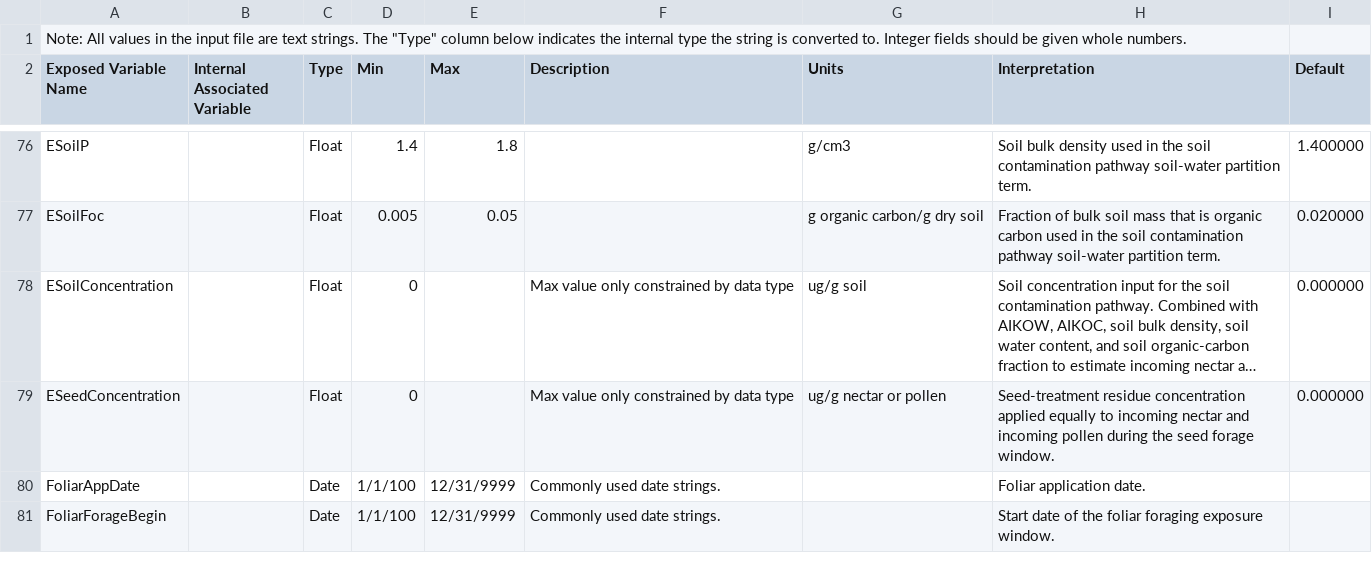
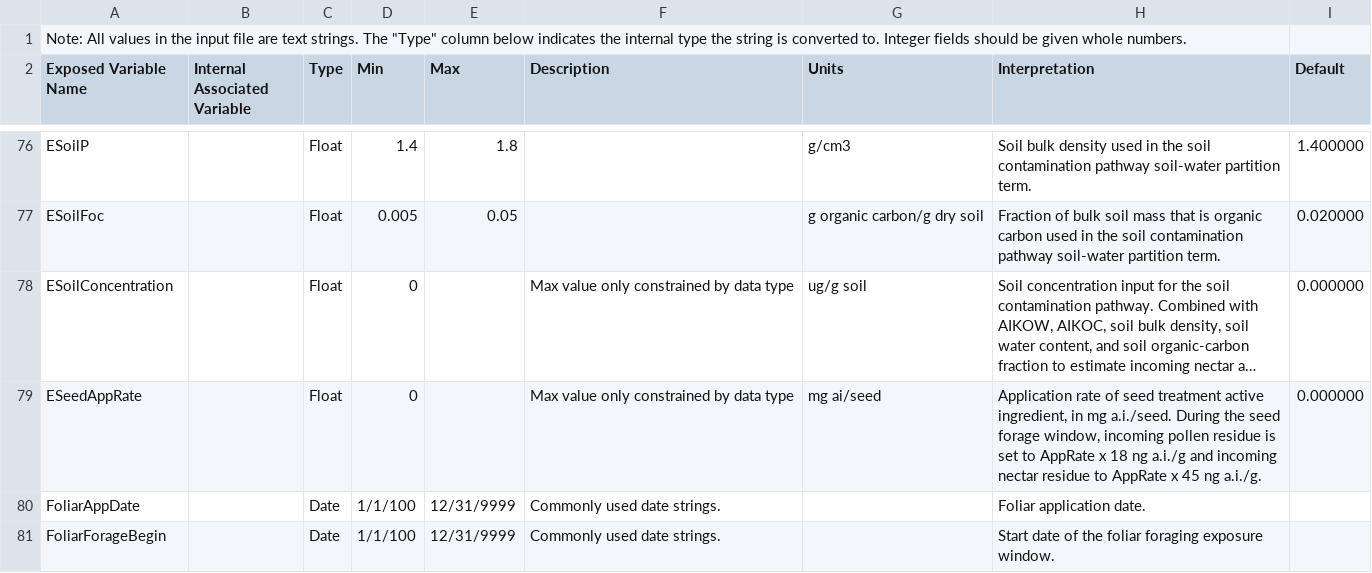
Before and after one commit to USEPA/pybeepop, a CSV file: docs/BeePop_exposed_parameters.csv, drawn as a sheet; only a part is shown, gaps mark what is left out; long unchanged cells end in …; the diff names each change by its address in the sheet, - before the commit and + after, or states it on an @@ line.

Commit message:
Replace ESeedConcentration with ESeedAppRate and split nectar/pollen residues

```diff
--- a/docs/BeePop_exposed_parameters.csv
+++ b/docs/BeePop_exposed_parameters.csv
-A79 (Exposed Variable Name): ESeedConcentration
+A79 (Exposed Variable Name): ESeedAppRate
-G79 (Units): ug/g nectar or pollen
+G79 (Units): mg ai/seed
-H79 (Interpretation): Seed-treatment residue concentration applied equally to incoming nectar and incoming pollen during the seed forage window.
+H79 (Interpretation): Application rate of seed treatment active ingredient, in mg a.i./seed. During the seed forage window, incoming pollen residue is set to AppRate x 18 ng a.i./g and incoming nectar residue to AppRate x 45 ng a.i./g.
```
Also changed, not shown: pybeepop/data/BeePop_exposed_parameters.csv, 7 other files.
